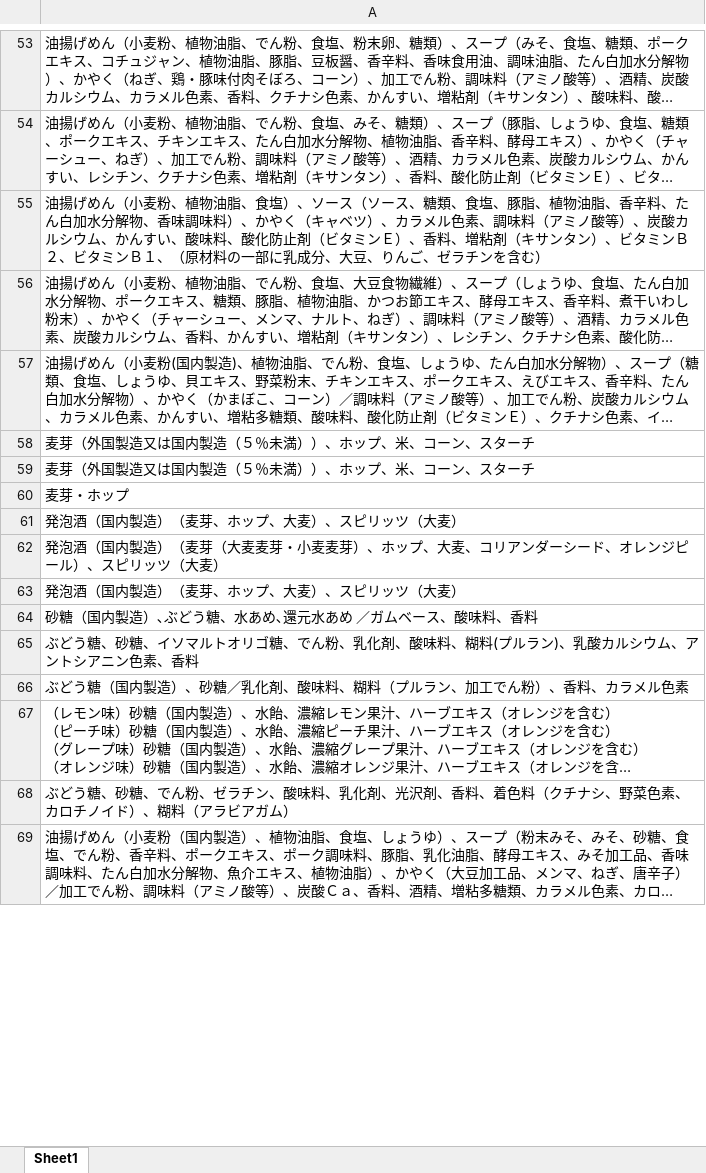
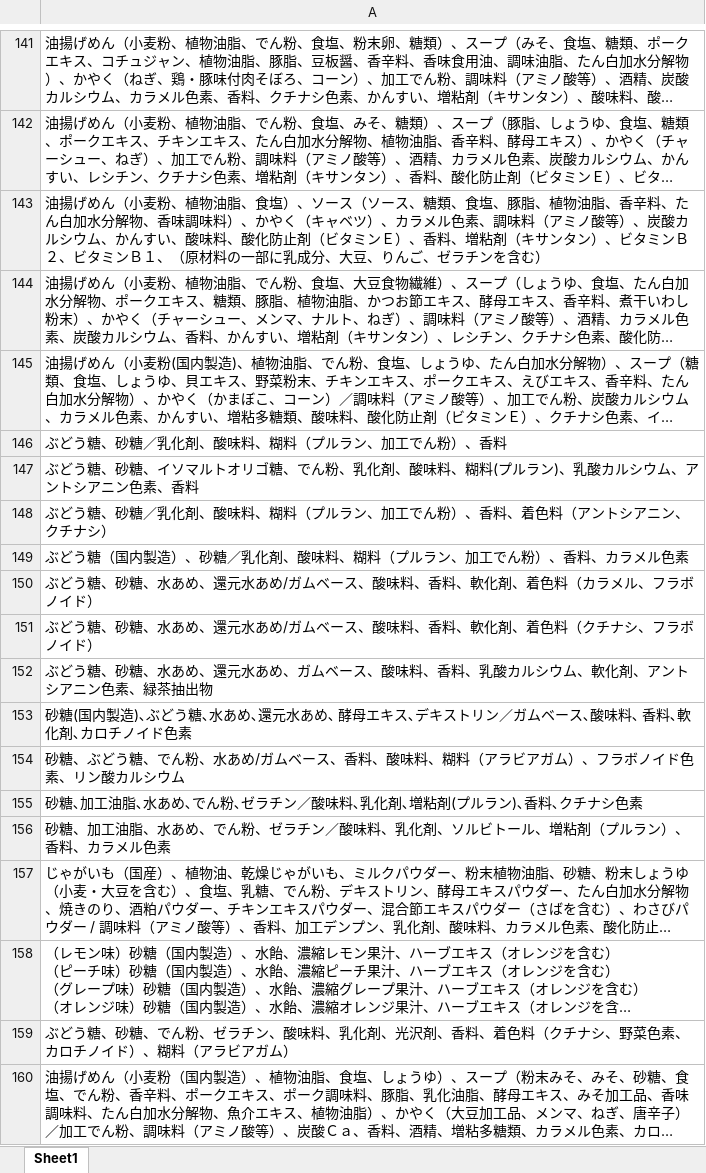
Before and after one commit to adi-prasetyo/englishTranslate, an Excel workbook: ingredients/ingredients.xlsx, sheet Sheet1, drawn as a sheet; only a part is shown, gaps mark what is left out; long unchanged cells end in …; values as stored, in another font and other column widths than the file's, no borders; removed rows and columns are numbered as before the commit, all else as after; the diff covers the shown part only; the diff names each change by its address in the sheet, - before the commit and + after, or states it on an @@ line.

```diff
--- a/ingredients/ingredients.xlsx (sheet Sheet1)
+++ b/ingredients/ingredients.xlsx (sheet Sheet1)
-A146: 麦芽（外国製造又は国内製造（５％未満））、ホップ、米、コーン、スターチ
+A146: ぶどう糖、砂糖／乳化剤、酸味料、糊料（プルラン、加工でん粉）、香料
-row 59: 麦芽（外国製造又は国内製造（５％未満））、ホップ、米、コーン、スターチ
-row 60: 麦芽・ホップ
-row 61: 発泡酒（国内製造）（麦芽、ホップ、大麦）、スピリッツ（大麦）
-row 62: 発泡酒（国内製造）（麦芽（大麦麦芽・小麦麦芽）、ホップ、大麦、コリアンダーシード、オレンジピール）、スピリッツ（大麦）
-row 63: 発泡酒（国内製造）（麦芽、ホップ、大麦）、スピリッツ（大麦）
-row 64: 砂糖（国内製造）､ぶどう糖、水あめ､還元水あめ ／ガムベース、酸味料、香料
+row 148: ぶどう糖、砂糖／乳化剤、酸味料、糊料（プルラン、加工でん粉）、香料、着色料（アントシアニン、クチナシ）
+row 150: ぶどう糖、砂糖、水あめ、還元水あめ/ガムベース、酸味料、香料、軟化剤、着色料（カラメル、フラボノイド）
+row 151: ぶどう糖、砂糖、水あめ、還元水あめ/ガムベース、酸味料、香料、軟化剤、着色料（クチナシ、フラボノイド）
+row 152: ぶどう糖、砂糖、水あめ、還元水あめ、ガムベース、酸味料、香料、乳酸カルシウム、軟化剤、アントシアニン色素、緑茶抽出物
+row 153: 砂糖(国内製造)､ぶどう糖､水あめ､還元水あめ､ 酵母エキス､デキストリン／ガムベース､酸味料､ 香料､軟化剤､カロチノイド色素
+row 154: 砂糖、ぶどう糖、でん粉、水あめ/ガムベース、香料、酸味料、糊料（アラビアガム）、フラボノイド色素、リン酸カルシウム
+row 155: 砂糖､加工油脂､水あめ､でん粉､ゼラチン／酸味料､乳化剤､増粘剤(プルラン)､香料､クチナシ色素
+row 156: 砂糖、加工油脂、水あめ、でん粉、ゼラチン／酸味料、乳化剤、ソルビトール、増粘剤（プルラン）、香料、カラメル色素
-row 180: じゃがいも（国産）、植物油、乾燥じゃがいも、ミルクパウダー、粉末植物油脂、砂糖、…
+row 157: じゃがいも（国産）、植物油、乾燥じゃがいも、ミルクパウダー、粉末植物油脂、砂糖、…
```
Also changed, not shown: 161 added rows, 152 removed rows, 9 moved rows and 14 edited cells elsewhere in this sheet, ingredients/ingredients_dictionary.xlsx, ingredients/ingredients_unknown.xlsx, 1 other file.
